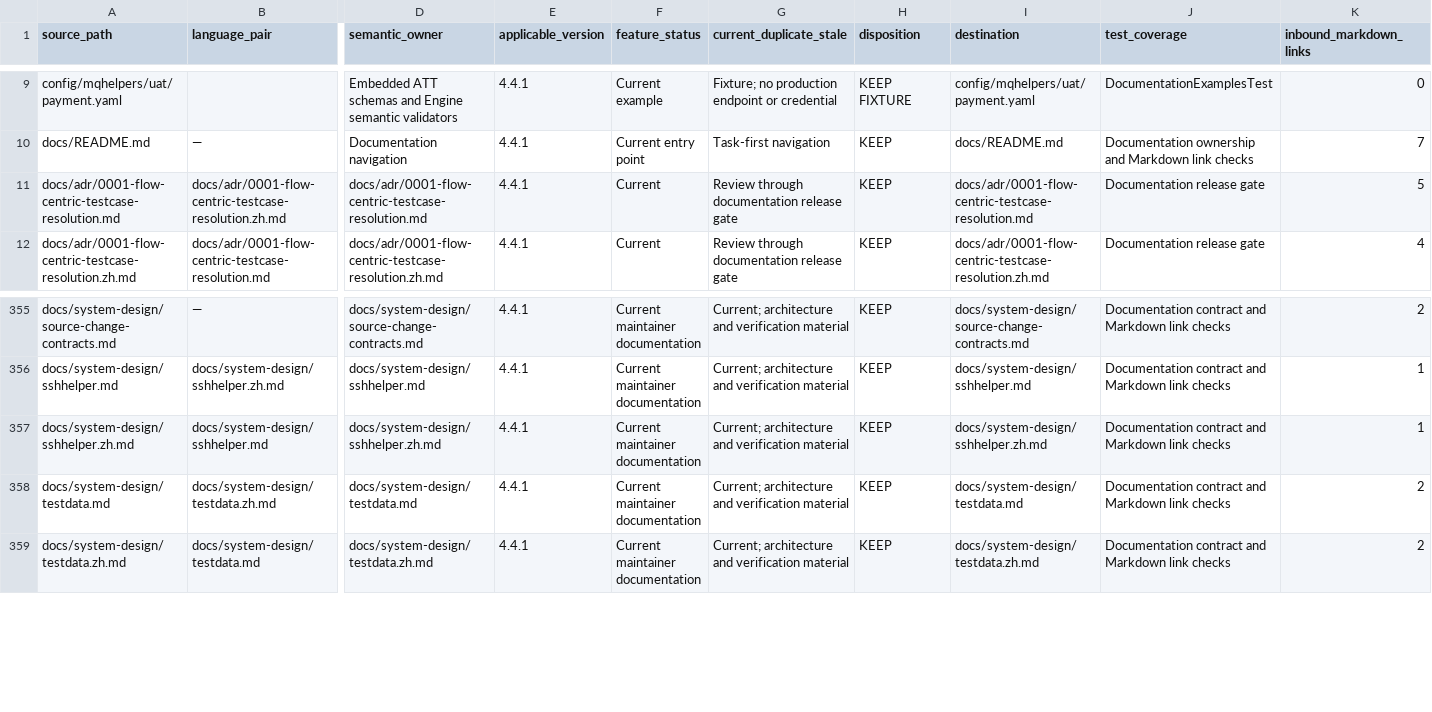
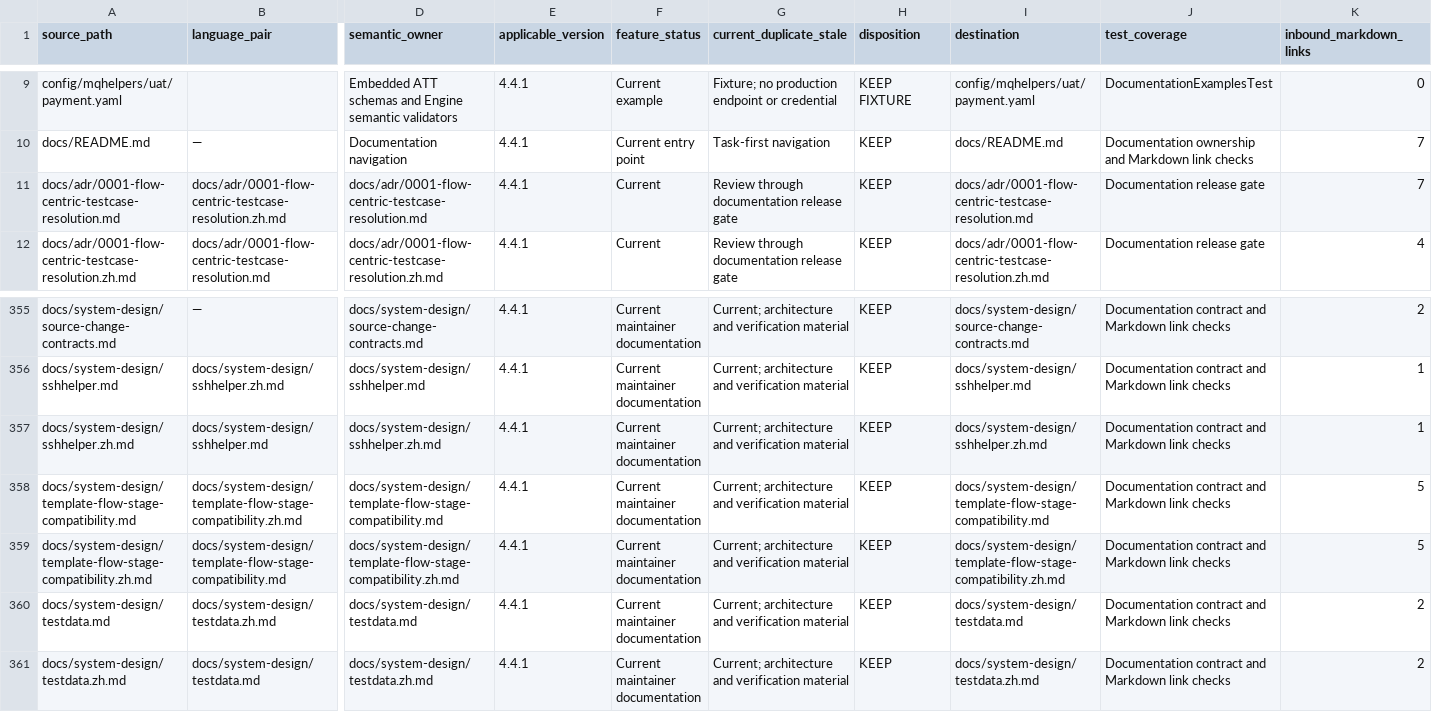
Before and after one commit to jxb8901/temp-driven-api-testing-tool, a CSV file: docs/system-design/document-inventory.csv, drawn as a sheet; only a part is shown, gaps mark what is left out; rows hold the shown columns only; the diff names each change by its address in the sheet, - before the commit and + after, or states it on an @@ line.

```diff
--- a/docs/system-design/document-inventory.csv
+++ b/docs/system-design/document-inventory.csv
-K11 (inbound_markdown_links): 5
+K11 (inbound_markdown_links): 7
+row 358: docs/system-design/template-flow-stage-compatibility.md | docs/system-design/template-flow-stage-compatibility.zh.md | docs/system-design/template-flow-stage-compatibility.md | 4.4.1 | Current maintainer documentation | Current; architecture and verification material | KEEP | docs/system-design/template-flow-stage-compatibility.md | Documentation contract and Markdown link checks | 5
+row 359: docs/system-design/template-flow-stage-compatibility.zh.md | docs/system-design/template-flow-stage-compatibility.md | docs/system-design/template-flow-stage-compatibility.zh.md | 4.4.1 | Current maintainer documentation | Current; architecture and verification material | KEEP | docs/system-design/template-flow-stage-compatibility.zh.md | Documentation contract and Markdown link checks | 5
```
Also changed, not shown: 7 other files.
